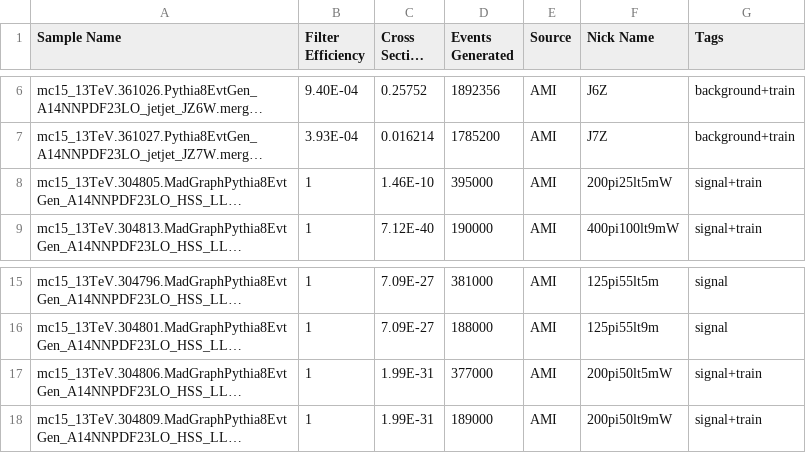
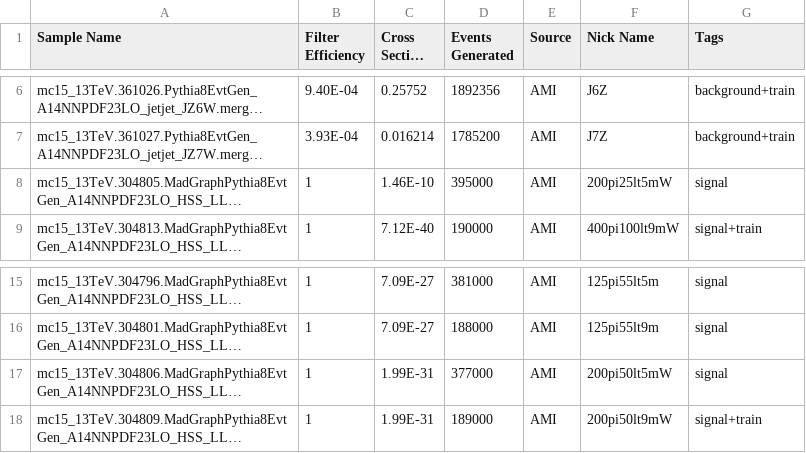
Before and after one commit to gordonwatts/JetCutStudies, a CSV file: libDataAccess/Sample Meta Data.csv, drawn as a sheet; only a part is shown, gaps mark what is left out; long unchanged cells end in …; the diff names each change by its address in the sheet, - before the commit and + after, or states it on an @@ line.

Commit message:
Remove the 200 GeV samples from trianing

```diff
--- a/libDataAccess/Sample Meta Data.csv
+++ b/libDataAccess/Sample Meta Data.csv
-G8 (Tags): signal+train
+G8 (Tags): signal
-G17 (Tags): signal+train
+G17 (Tags): signal
```
